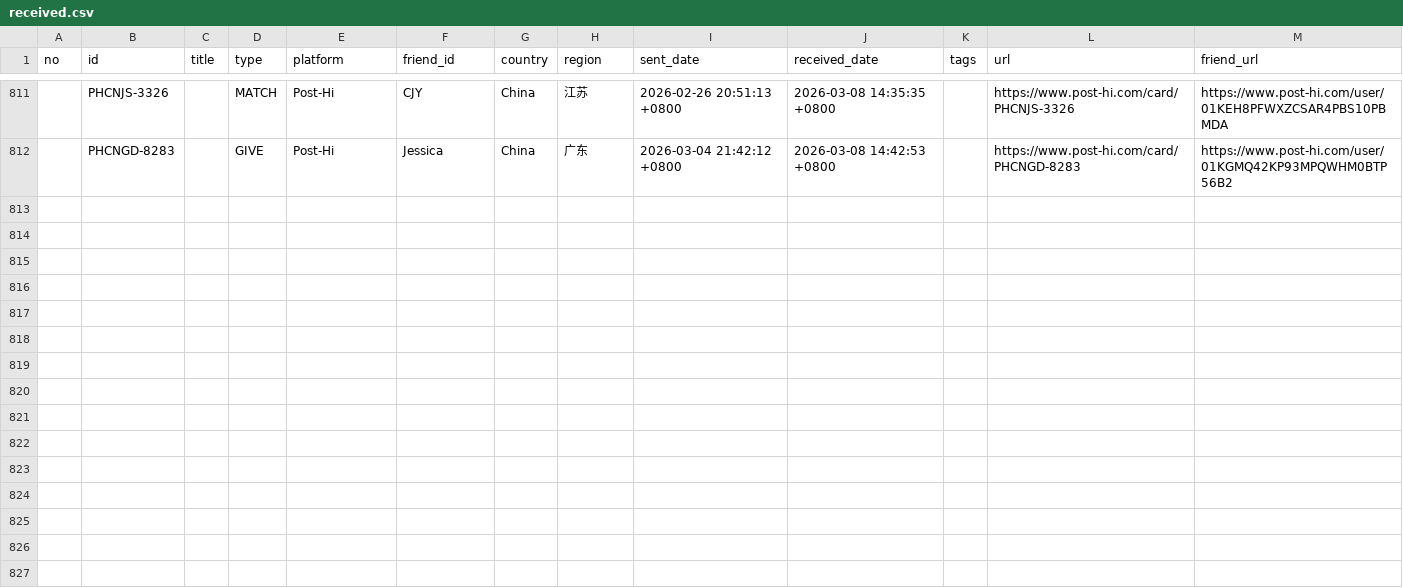
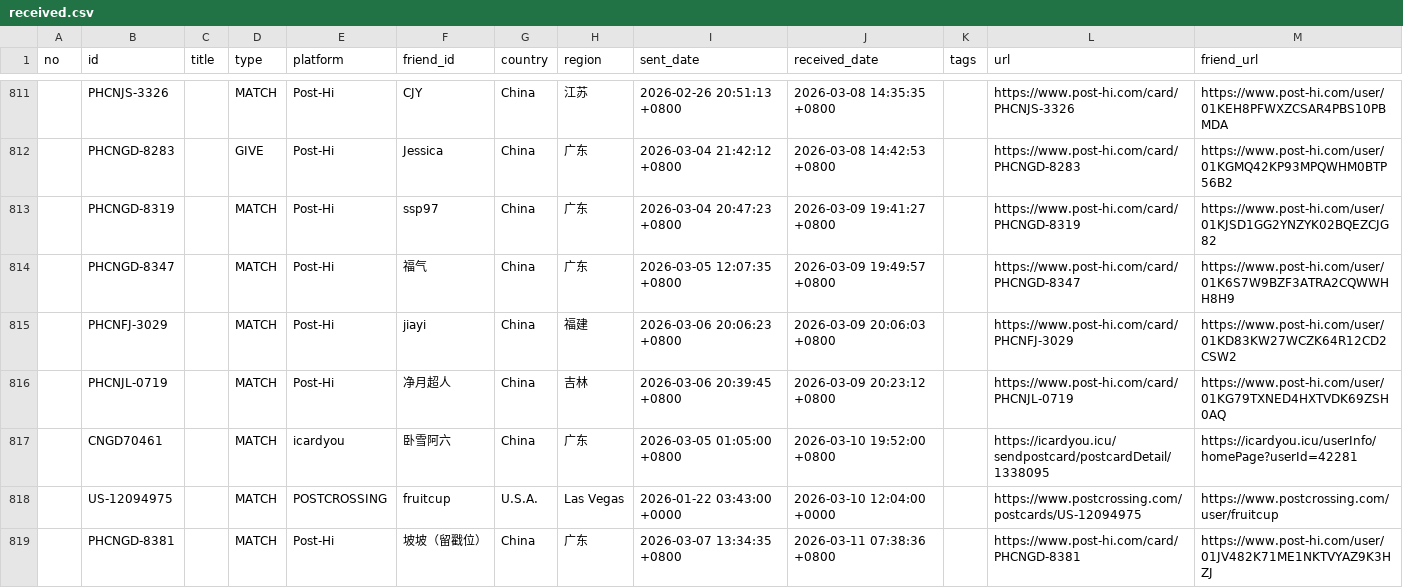
Before and after one commit to JiYouMCC/postcards, a CSV file: _data/received.csv, drawn as a sheet; only a part is shown, gaps mark what is left out.

Commit message:
Add cards

```diff
--- a/_data/received.csv
+++ b/_data/received.csv
@@ -812 +812,8 @@
 ,PHCNGD-8283,,GIVE,Post-Hi,Jessica,China,广东,2026-03-04 21:42:12 +0800,2026-03-08 14:42:53 +0800,,https://www.post-hi.com/card/PHCNGD-8283,https://www.post-hi.com/user/01KGMQ42KP93MPQWHM0BTP56B2
+,PHCNGD-8319,,MATCH,Post-Hi,ssp97,China,广东,2026-03-04 20:47:23 +0800,2026-03-09 19:41:27 +0800,,https://www.post-hi.com/card/PHCNGD-8319,https://www.post-hi.com/user/01KJSD1GG2YNZYK02BQEZCJG82
+,PHCNGD-8347,,MATCH,Post-Hi,福气,China,广东,2026-03-05 12:07:35 +0800,2026-03-09 19:49:57 +0800,,https://www.post-hi.com/card/PHCNGD-8347,https://www.post-hi.com/user/01K6S7W9BZF3ATRA2CQWWHH8H9
+,PHCNFJ-3029,,MATCH,Post-Hi,jiayi,China,福建,2026-03-06 20:06:23 +0800,2026-03-09 20:06:03 +0800,,https://www.post-hi.com/card/PHCNFJ-3029,https://www.post-hi.com/user/01KD83KW27WCZK64R12CD2CSW2
+,PHCNJL-0719,,MATCH,Post-Hi,净月超人,China,吉林,2026-03-06 20:39:45 +0800,2026-03-09 20:23:12 +0800,,https://www.post-hi.com/card/PHCNJL-0719,https://www.post-hi.com/user/01KG79TXNED4HXTVDK69ZSH0AQ
+,CNGD70461,,MATCH,icardyou,卧雪阿六,China,广东,2026-03-05 01:05:00 +0800,2026-03-10 19:52:00 +0800,,https://icardyou.icu/sendpostcard/postcardDetail/1338095,https://icardyou.icu/userInfo/homePage?userId=42281
+,US-12094975,,MATCH,POSTCROSSING,fruitcup,U.S.A.,Las Vegas,2026-01-22 03:43:00 +0000,2026-03-10 12:04:00 +0000,,https://www.postcrossing.com/postcards/US-12094975,https://www.postcrossing.com/user/fruitcup
+,PHCNGD-8381,,MATCH,Post-Hi,坡坡（留戳位）,China,广东,2026-03-07 13:34:35 +0800,2026-03-11 07:38:36 +0800,,https://www.post-hi.com/card/PHCNGD-8381,https://www.post-hi.com/user/01JV482K71ME1NKTVYAZ9K3HZJ
```
Also changed, not shown: _data/grouped.csv, _data/sent.csv, 10 other files.
